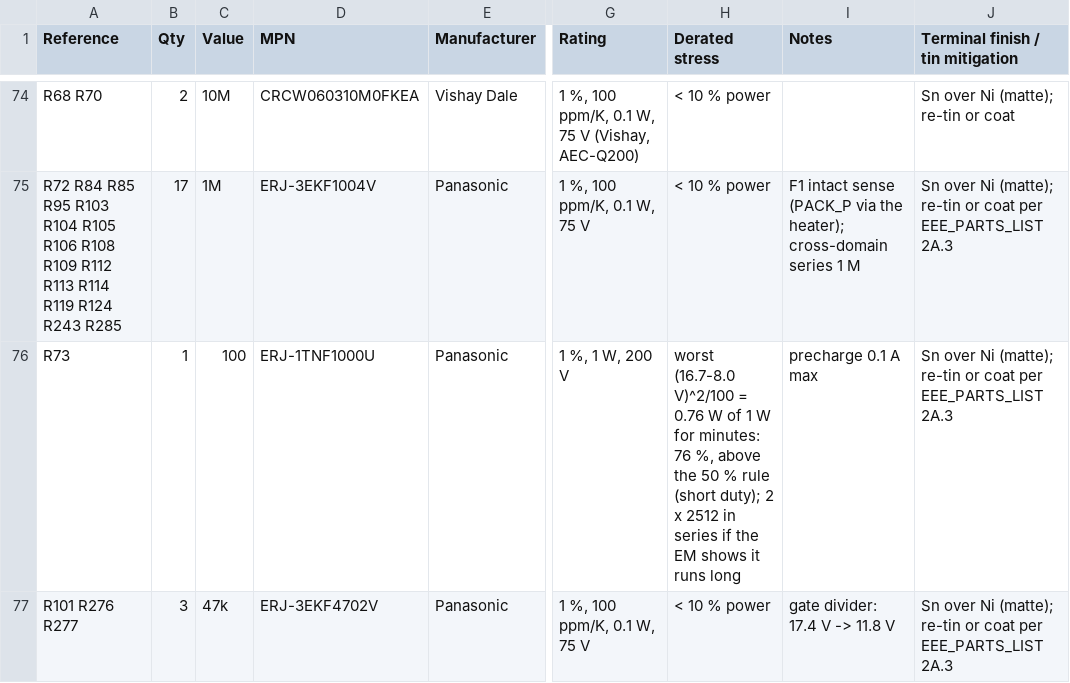
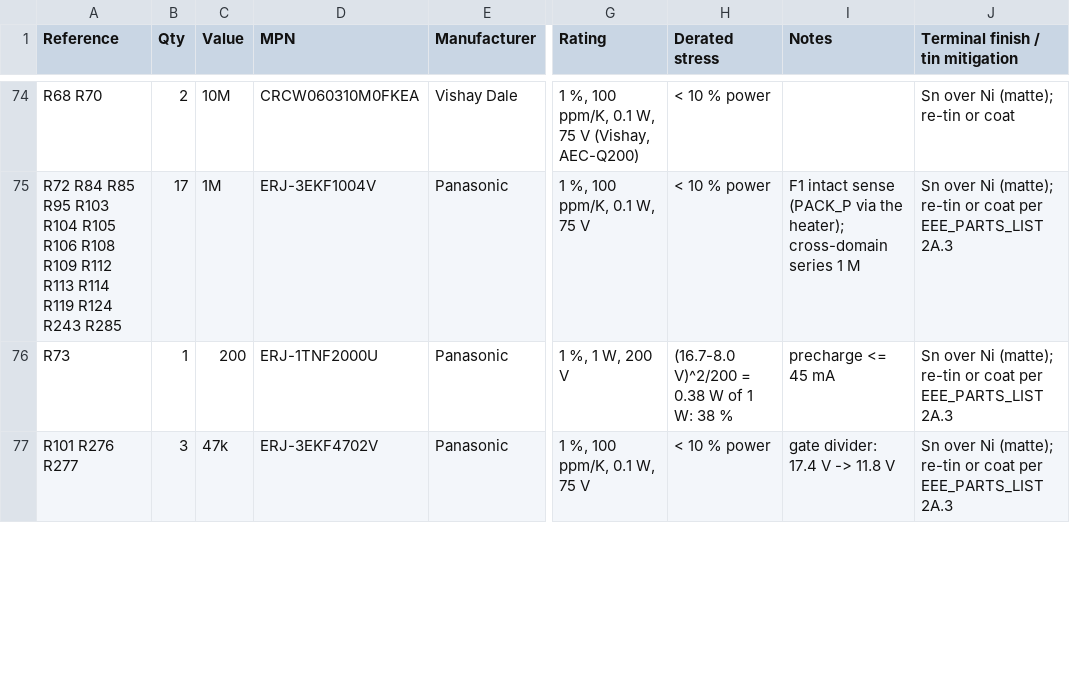
Before and after one commit to cheesejaguar/SMART-QSO, a CSV file: hardware/electrical/eps/eps_board_bom.csv, drawn as a sheet; only a part is shown, gaps mark what is left out; the diff covers the shown part only; the diff names each change by its address in the sheet, - before the commit and + after, or states it on an @@ line.

```diff
--- a/hardware/electrical/eps/eps_board_bom.csv
+++ b/hardware/electrical/eps/eps_board_bom.csv
-C76 (Value): 100
+C76 (Value): 200
-D76 (MPN): ERJ-1TNF1000U
+D76 (MPN): ERJ-1TNF2000U
-H76 (Derated stress): worst (16.7-8.0 V)^2/100 = 0.76 W of 1 W for minutes: 76 %, above the 50 % rule (short duty); 2 x 2512 in series if the EM shows it runs long
+H76 (Derated stress): (16.7-8.0 V)^2/200 = 0.38 W of 1 W: 38 %
-I76 (Notes): precharge 0.1 A max
+I76 (Notes): precharge <= 45 mA
```
Also changed, not shown: 6 edited cells elsewhere in this file, 19 other files.
